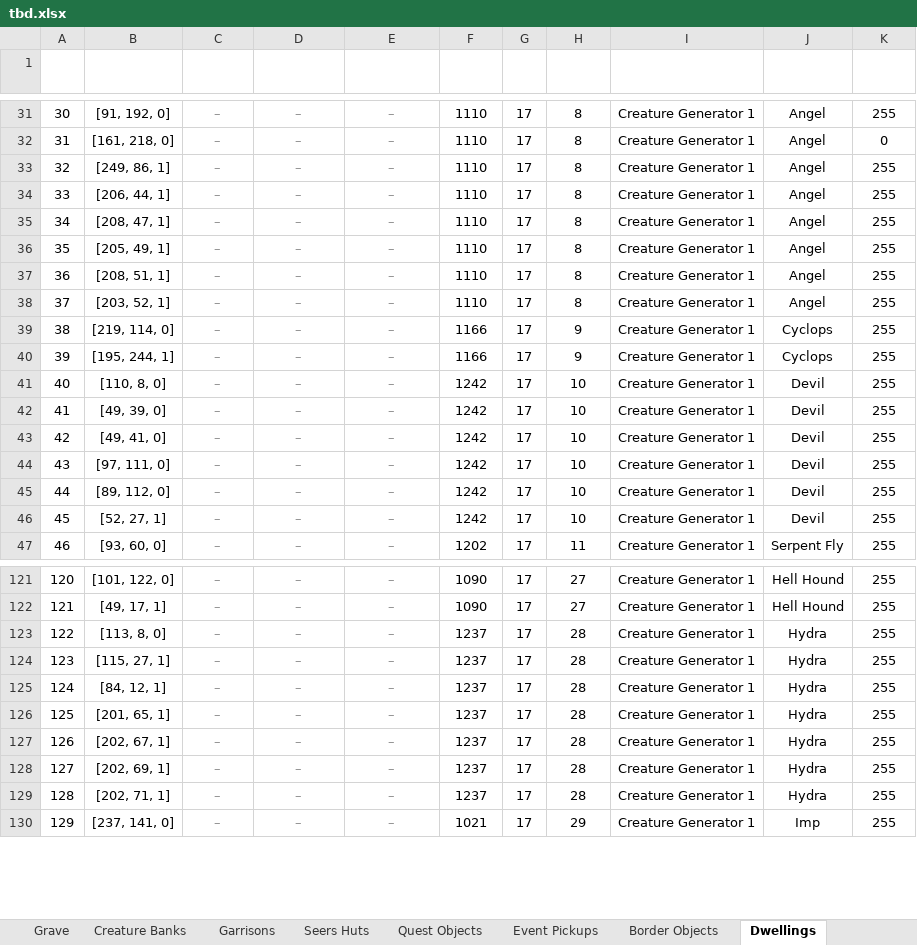
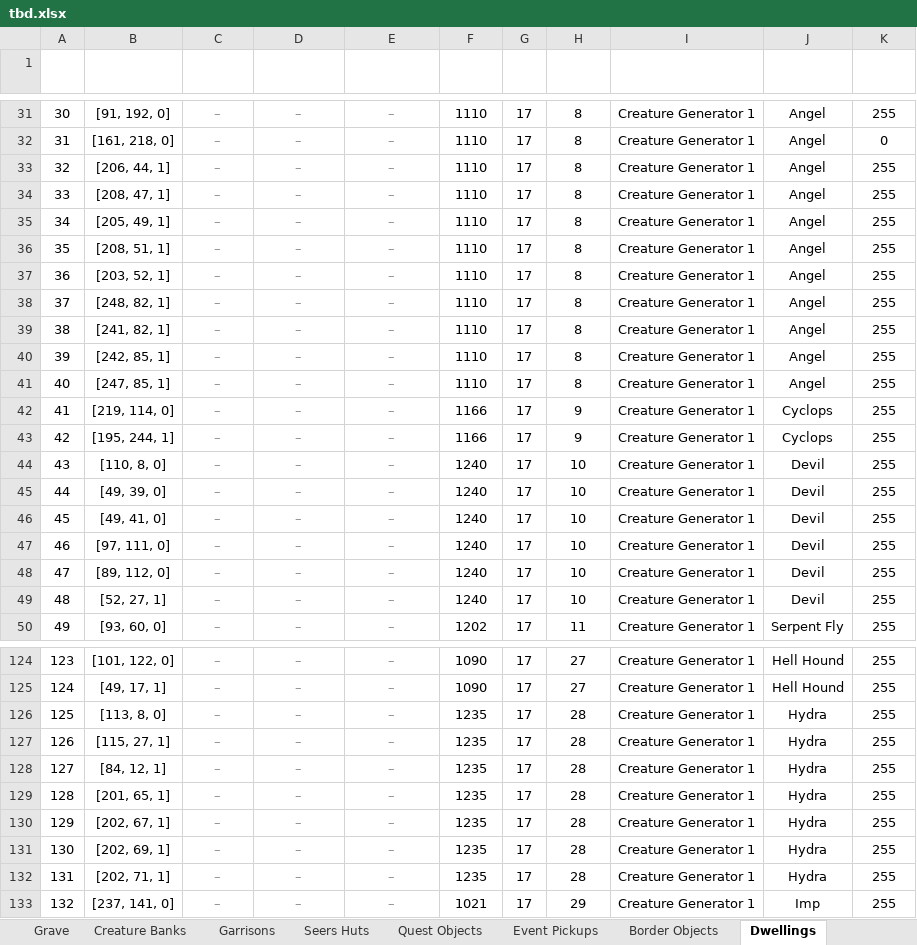
Before and after one commit to Andarch/H3_HotA_Map_Editor_X, an Excel workbook: maps/tbd.xlsx, sheet Dwellings, drawn as a sheet; only a part is shown, gaps mark what is left out; values as stored, in another font and other column widths than the file's, no borders; conditional formats and table styles not drawn; removed rows and columns are numbered as before the commit, all else as after; the diff covers the shown part only; the diff names each change by its address in the sheet, - before the commit and + after, or states it on an @@ line.

```diff
--- a/maps/tbd.xlsx (sheet Dwellings)
+++ b/maps/tbd.xlsx (sheet Dwellings)
-row 33: 32 | [249, 86, 1] | – | – | – | 1110 | 17 | 8 | Creature Generator 1 | Angel | 255
@@ column A (#) renumbered from row 33 down @@
+row 38: 37 | [248, 82, 1] | – | – | – | 1110 | 17 | 8 | Creature Generator 1 | Angel | 255
+row 39: 38 | [241, 82, 1] | – | – | – | 1110 | 17 | 8 | Creature Generator 1 | Angel | 255
+row 40: 39 | [242, 85, 1] | – | – | – | 1110 | 17 | 8 | Creature Generator 1 | Angel | 255
+row 41: 40 | [247, 85, 1] | – | – | – | 1110 | 17 | 8 | Creature Generator 1 | Angel | 255
-F44:F49 (Def ID): 1242
+F44:F49 (Def ID): 1240
-F126:F132 (Def ID): 1237
+F126:F132 (Def ID): 1235
```
Also changed, not shown: 1 added row, 3 removed rows and 182 edited cells elsewhere in this sheet, sheet Monsters, sheet Simple Objects, sheet Treasure Chest, sheet Resources, sheet Border Objects, sheet Mines & Warehouses, 9 more sheets, hidden cells, charts or pictures, 3 other files.
